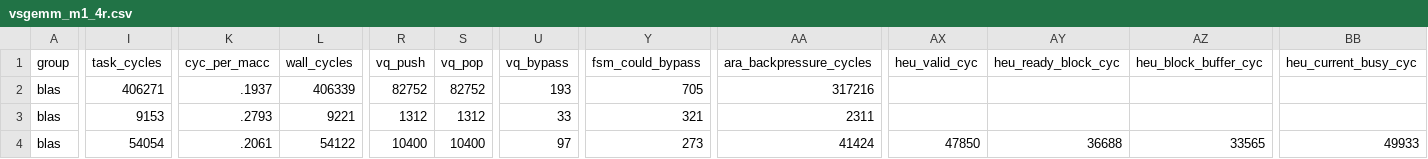
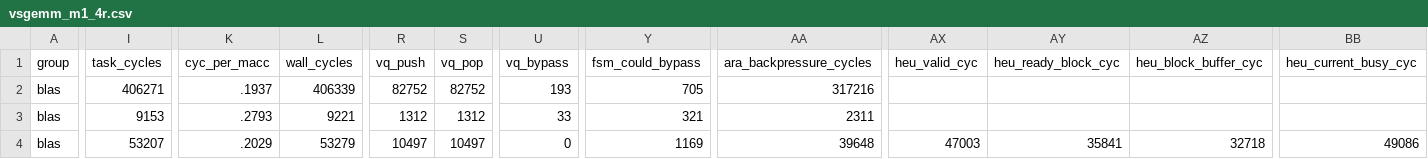
Before and after one commit to WWeiying/ara, a CSV file: hardware/kernel_sweep_out/vsgemm_m1_4r.csv, drawn as a sheet; only a part is shown, gaps mark what is left out; the diff covers the shown part only; the diff names each change by its address in the sheet, - before the commit and + after, or states it on an @@ line.

```diff
--- a/hardware/kernel_sweep_out/vsgemm_m1_4r.csv
+++ b/hardware/kernel_sweep_out/vsgemm_m1_4r.csv
-I4 (task_cycles): 54054
+I4 (task_cycles): 53207
-K4 (cyc_per_macc): .2061
+K4 (cyc_per_macc): .2029
-L4 (wall_cycles): 54122
+L4 (wall_cycles): 53279
-R4 (vq_push): 10400
+R4 (vq_push): 10497
-S4 (vq_pop): 10400
+S4 (vq_pop): 10497
-U4 (vq_bypass): 97
+U4 (vq_bypass): 0
-Y4 (fsm_could_bypass): 273
+Y4 (fsm_could_bypass): 1169
-AA4 (ara_backpressure_cycles): 41424
+AA4 (ara_backpressure_cycles): 39648
-AX4 (heu_valid_cyc): 47850
+AX4 (heu_valid_cyc): 47003
-AY4 (heu_ready_block_cyc): 36688
+AY4 (heu_ready_block_cyc): 35841
-AZ4 (heu_block_buffer_cyc): 33565
+AZ4 (heu_block_buffer_cyc): 32718
-BB4 (heu_current_busy_cyc): 49933
+BB4 (heu_current_busy_cyc): 49086
```
Also changed, not shown: 20 edited cells elsewhere in this file, hardware/kernel_sweep_out/kernel_all.csv, 14 other files.
